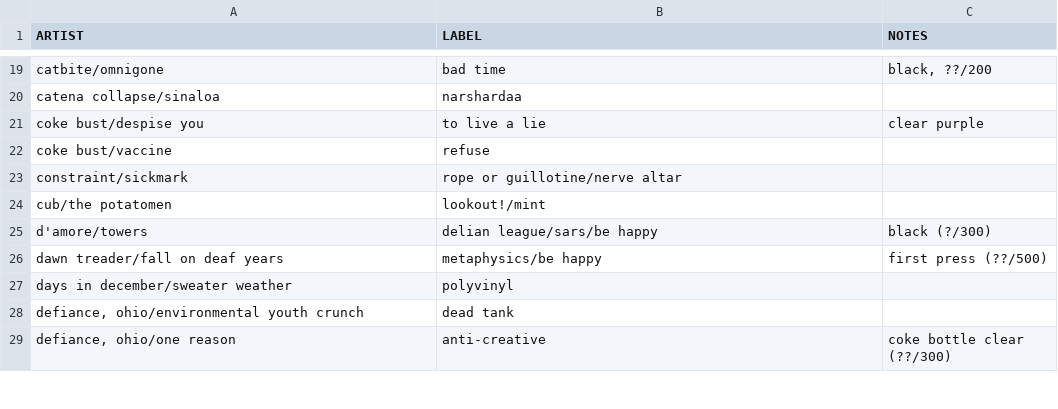
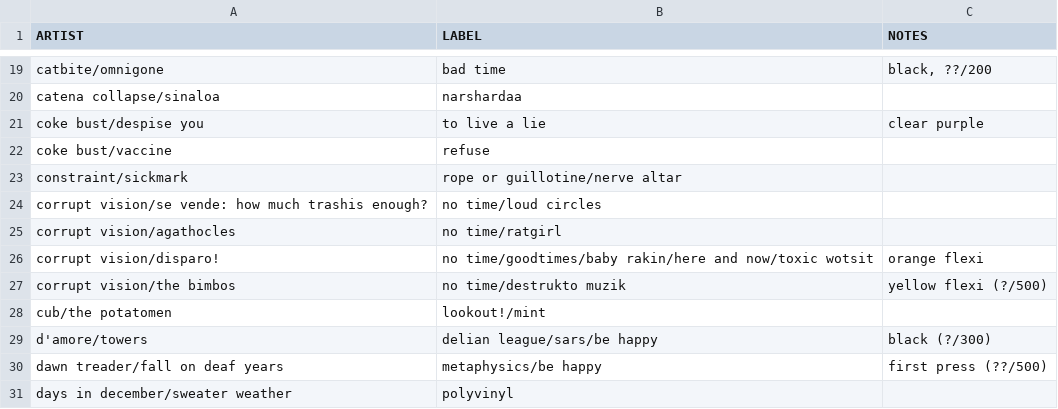
Before and after one commit to okjjj/tradelist, a CSV file: 7_splits.csv, drawn as a sheet; only a part is shown, gaps mark what is left out; the shorter side is filled out with more unchanged rows.

```diff
--- a/7_splits.csv
+++ b/7_splits.csv
@@ -23,2 +23,6 @@ coke bust/vaccine,refuse,""
 constraint/sickmark,"rope or guillotine/nerve altar",""
+"corrupt vision/se vende: how much trashis enough?",no time/loud circles,""
+corrupt vision/agathocles,no time/ratgirl,""
+corrupt vision/disparo!,"no time/goodtimes/baby rakin/here and now/toxic wotsit",orange flexi
+corrupt vision/the bimbos,no time/destrukto muzik,"yellow flexi (?/500)"
 "cub/the potatomen","lookout!/mint",""
```
Also changed, not shown: 12.csv, tapes.csv, 1 other file.
